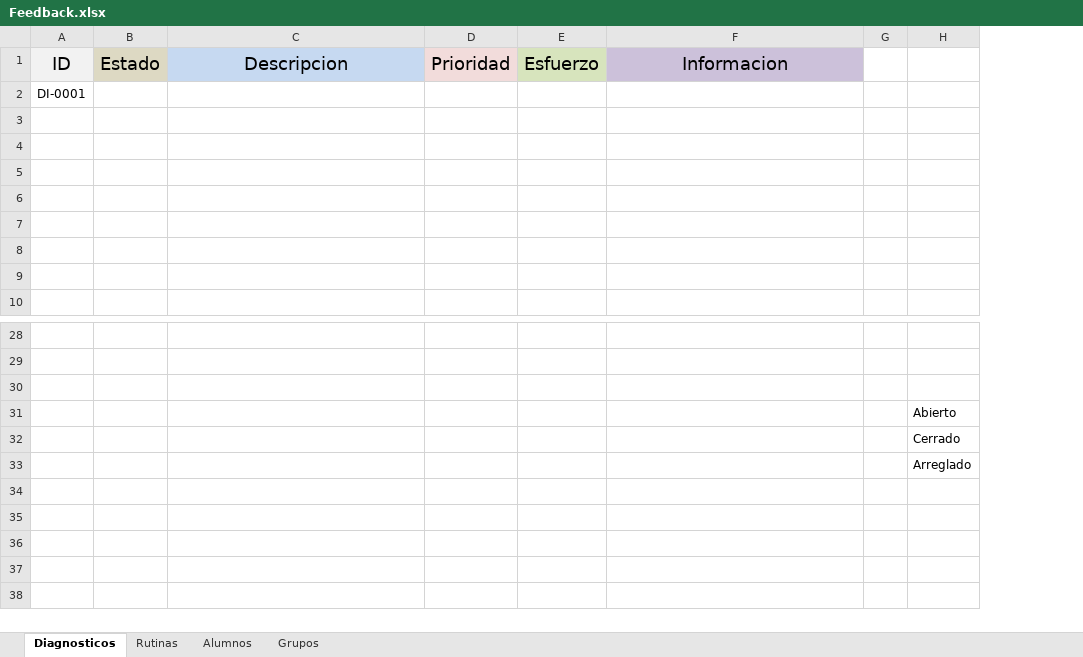
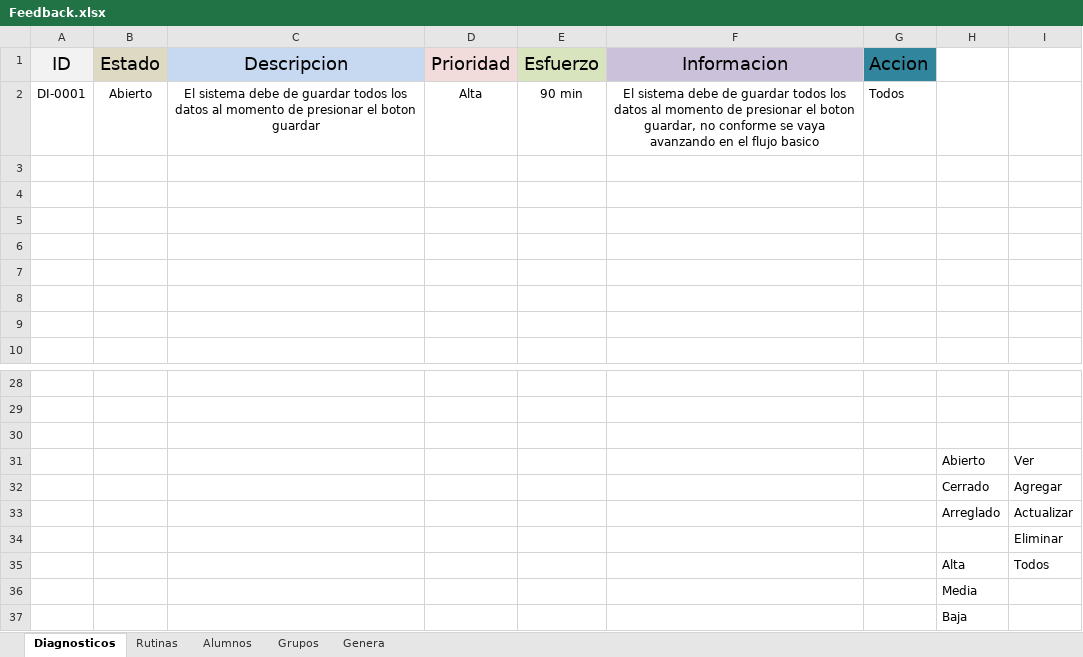
Before and after one commit to albertosoftco/came, an Excel workbook: Documentos/Pruebas/Feedback.xlsx, sheet Diagnosticos, drawn as a sheet; only a part is shown, gaps mark what is left out; values as stored, in another font and other column widths than the file's, no borders; removed rows and columns are numbered as before the commit, all else as after; the diff names each change by its address in the sheet, - before the commit and + after, or states it on an @@ line.

```diff
--- a/Documentos/Pruebas/Feedback.xlsx (sheet Diagnosticos)
+++ b/Documentos/Pruebas/Feedback.xlsx (sheet Diagnosticos)
+sheet tab: Genera
-column G, empty
+column G (Accion), empty
+column I, rows 31-33: Ver | Agregar | Actualizar
-row 2: DI-0001
+row 2: DI-0001 | Abierto | El sistema debe de guardar todos los datos al momento de presionar el boton guardar | Alta | 90 min | El sistema debe de guardar todos los datos al momento de presionar el boton guardar, no conforme se vaya avanzando en el flujo basico | Todos
+row 34:  |  |  |  |  |  |  |  | Eliminar
+row 35:  |  |  |  |  |  |  | Alta | Todos
+row 36:  |  |  |  |  |  |  | Media
+row 37:  |  |  |  |  |  |  | Baja
```
Also changed, not shown: sheet Alumnos, sheet Grupos, sheet Rutinas.
